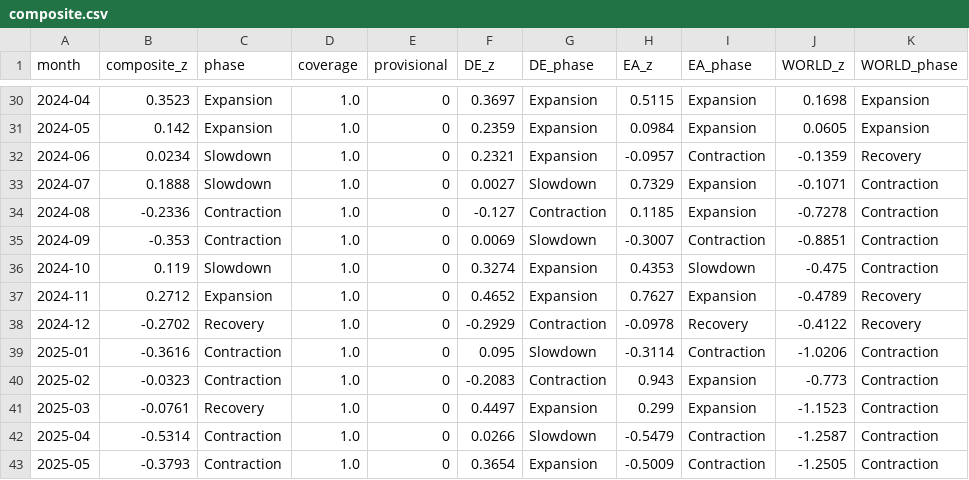
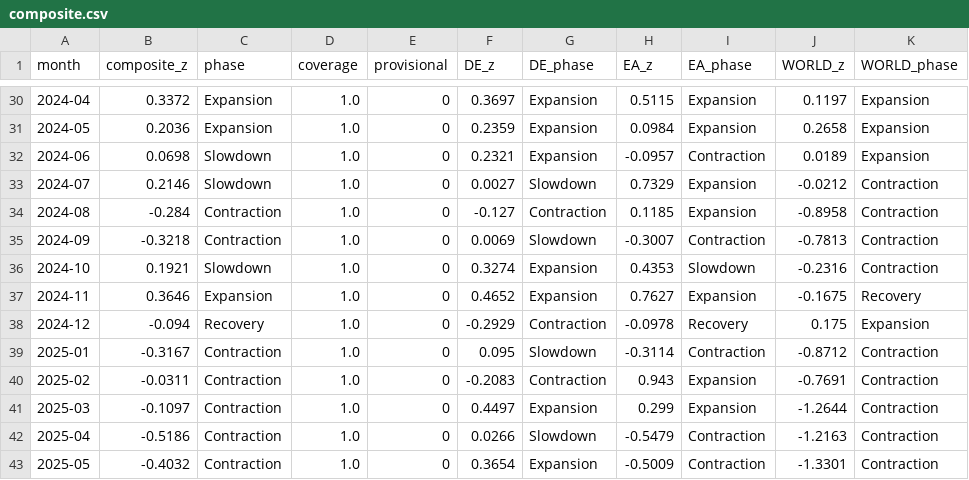
Before and after one commit to benrogacki/scoring-engine, a CSV file: live/composite.csv, drawn as a sheet; only a part is shown, gaps mark what is left out; the diff covers the shown part only.

```diff
--- a/live/composite.csv
+++ b/live/composite.csv
@@ -30,14 +30,14 @@ month,composite_z,phase,coverage,provisional,DE_z,DE_phase,EA_z,EA_phase,WORLD_z
-2024-04,0.3523,Expansion,1.0,0,0.3697,Expansion,0.5115,Expansion,0.1698,Expansion
-2024-05,0.142,Expansion,1.0,0,0.2359,Expansion,0.0984,Expansion,0.0605,Expansion
-2024-06,0.0234,Slowdown,1.0,0,0.2321,Expansion,-0.0957,Contraction,-0.1359,Recovery
-2024-07,0.1888,Slowdown,1.0,0,0.0027,Slowdown,0.7329,Expansion,-0.1071,Contraction
-2024-08,-0.2336,Contraction,1.0,0,-0.127,Contraction,0.1185,Expansion,-0.7278,Contraction
-2024-09,-0.353,Contraction,1.0,0,0.0069,Slowdown,-0.3007,Contraction,-0.8851,Contraction
-2024-10,0.119,Slowdown,1.0,0,0.3274,Expansion,0.4353,Slowdown,-0.475,Contraction
-2024-11,0.2712,Expansion,1.0,0,0.4652,Expansion,0.7627,Expansion,-0.4789,Recovery
-2024-12,-0.2702,Recovery,1.0,0,-0.2929,Contraction,-0.0978,Recovery,-0.4122,Recovery
-2025-01,-0.3616,Contraction,1.0,0,0.095,Slowdown,-0.3114,Contraction,-1.0206,Contraction
-2025-02,-0.0323,Contraction,1.0,0,-0.2083,Contraction,0.943,Expansion,-0.773,Contraction
-2025-03,-0.0761,Recovery,1.0,0,0.4497,Expansion,0.299,Expansion,-1.1523,Contraction
-2025-04,-0.5314,Contraction,1.0,0,0.0266,Slowdown,-0.5479,Contraction,-1.2587,Contraction
-2025-05,-0.3793,Contraction,1.0,0,0.3654,Expansion,-0.5009,Contraction,-1.2505,Contraction
+2024-04,0.3372,Expansion,1.0,0,0.3697,Expansion,0.5115,Expansion,0.1197,Expansion
+2024-05,0.2036,Expansion,1.0,0,0.2359,Expansion,0.0984,Expansion,0.2658,Expansion
+2024-06,0.0698,Slowdown,1.0,0,0.2321,Expansion,-0.0957,Contraction,0.0189,Expansion
+2024-07,0.2146,Slowdown,1.0,0,0.0027,Slowdown,0.7329,Expansion,-0.0212,Contraction
+2024-08,-0.284,Contraction,1.0,0,-0.127,Contraction,0.1185,Expansion,-0.8958,Contraction
+2024-09,-0.3218,Contraction,1.0,0,0.0069,Slowdown,-0.3007,Contraction,-0.7813,Contraction
+2024-10,0.1921,Slowdown,1.0,0,0.3274,Expansion,0.4353,Slowdown,-0.2316,Contraction
+2024-11,0.3646,Expansion,1.0,0,0.4652,Expansion,0.7627,Expansion,-0.1675,Recovery
+2024-12,-0.094,Recovery,1.0,0,-0.2929,Contraction,-0.0978,Recovery,0.175,Expansion
+2025-01,-0.3167,Contraction,1.0,0,0.095,Slowdown,-0.3114,Contraction,-0.8712,Contraction
+2025-02,-0.0311,Contraction,1.0,0,-0.2083,Contraction,0.943,Expansion,-0.7691,Contraction
+2025-03,-0.1097,Contraction,1.0,0,0.4497,Expansion,0.299,Expansion,-1.2644,Contraction
+2025-04,-0.5186,Contraction,1.0,0,0.0266,Slowdown,-0.5479,Contraction,-1.2163,Contraction
+2025-05,-0.4032,Contraction,1.0,0,0.3654,Expansion,-0.5009,Contraction,-1.3301,Contraction
```
Also changed, not shown: 89 edited cells elsewhere in this file, live/indicator_panel.csv, live/turning_points.csv, 5 other files.
